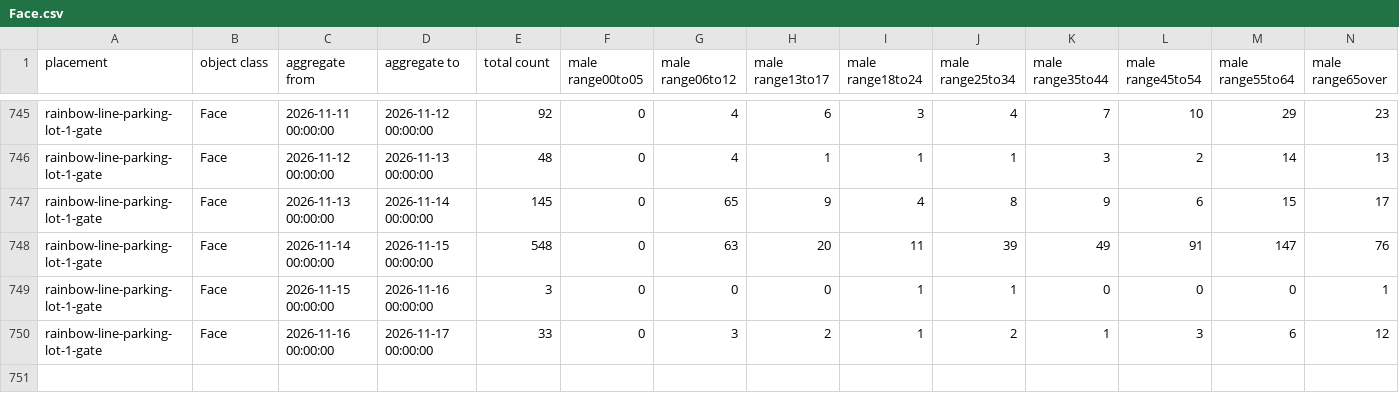
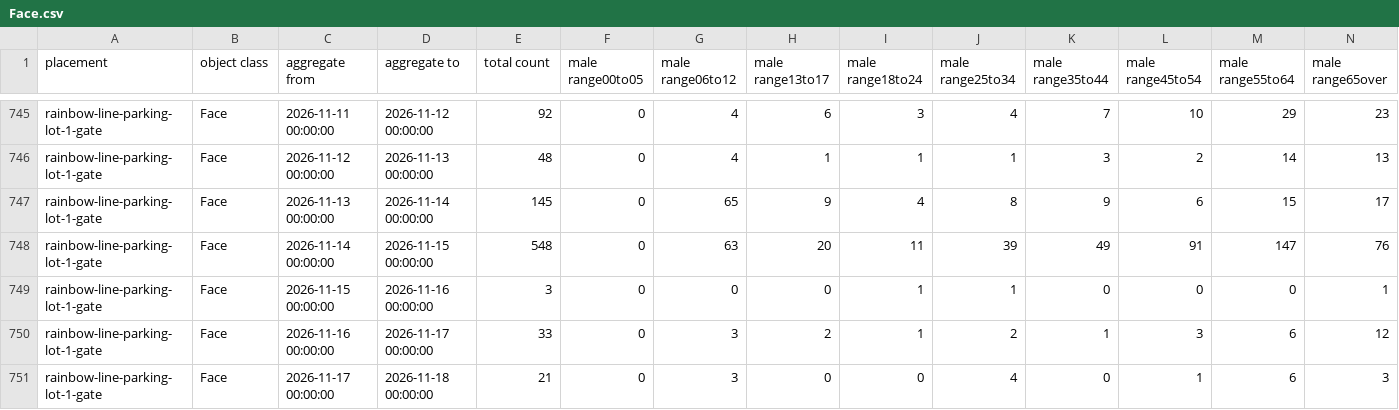
Before and after one commit to code4fukui/fukui-kanko-people-flow-visualization, a CSV file: packages/whole/public/rainbow-line-parking-lot-1-gate/Face.csv, drawn as a sheet; only a part is shown, gaps mark what is left out; rows hold the shown columns only; the diff names each change by its address in the sheet, - before the commit and + after, or states it on an @@ line.

```diff
--- a/packages/whole/public/rainbow-line-parking-lot-1-gate/Face.csv
+++ b/packages/whole/public/rainbow-line-parking-lot-1-gate/Face.csv
+row 751: rainbow-line-parking-lot-1-gate | Face | 2026-11-17 00:00:00 | 2026-11-18 00:00:00 | 21 | 0 | 3 | 0 | 0 | 4 | 0 | 1 | 6 | 3
```
Also changed, not shown: packages/whole/public/fukui-station-east-entrance/Face.csv, packages/whole/public/rainbow-line-parking-lot-1-gate/LicensePlate.csv, 5 other files.
